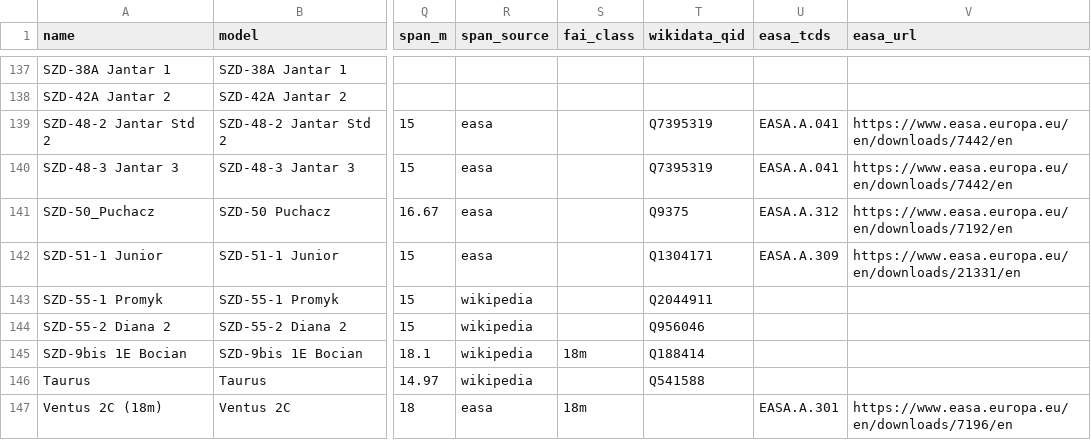
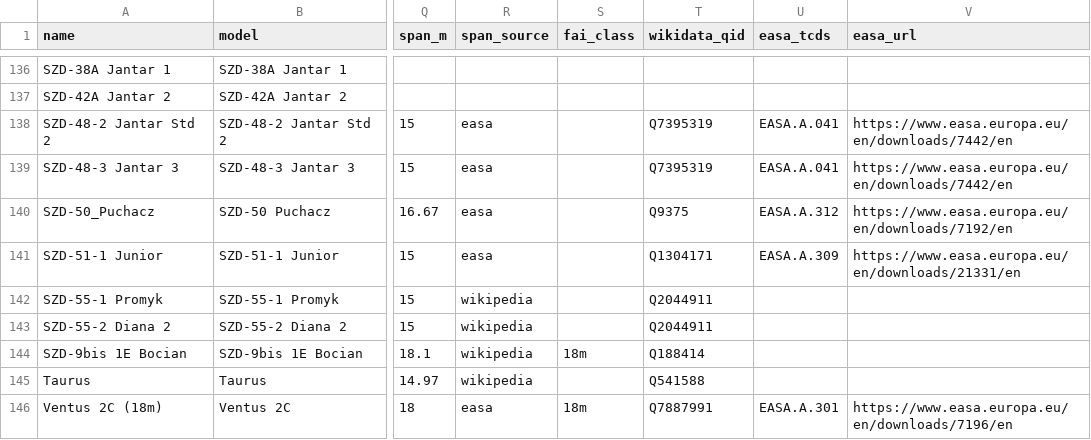
Before and after one commit to s-celles/soaring-data, a CSV file: datasets/polars/polars.csv, drawn as a sheet; only a part is shown, gaps mark what is left out; addresses are those after the commit; the diff covers the shown part only; the diff names each change by its address in the sheet, - before the commit and + after, or states it on an @@ line.

```diff
--- a/datasets/polars/polars.csv
+++ b/datasets/polars/polars.csv
-T143 (wikidata_qid): Q956046
+T143 (wikidata_qid): Q2044911
-T146 (wikidata_qid): (empty)
+T146 (wikidata_qid): Q7887991
```
Also changed, not shown: 1 removed row and 17 edited cells elsewhere in this file, 5 other files.
